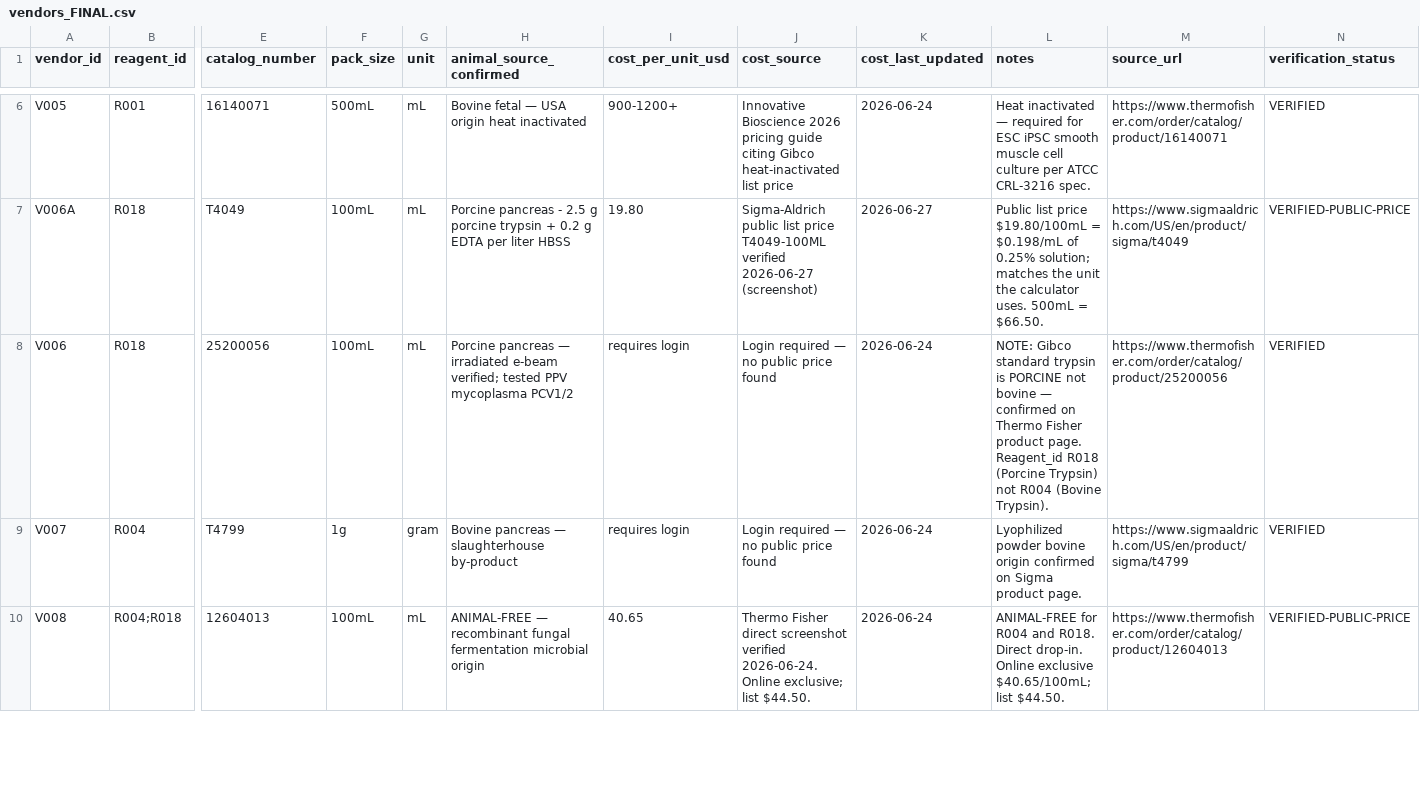
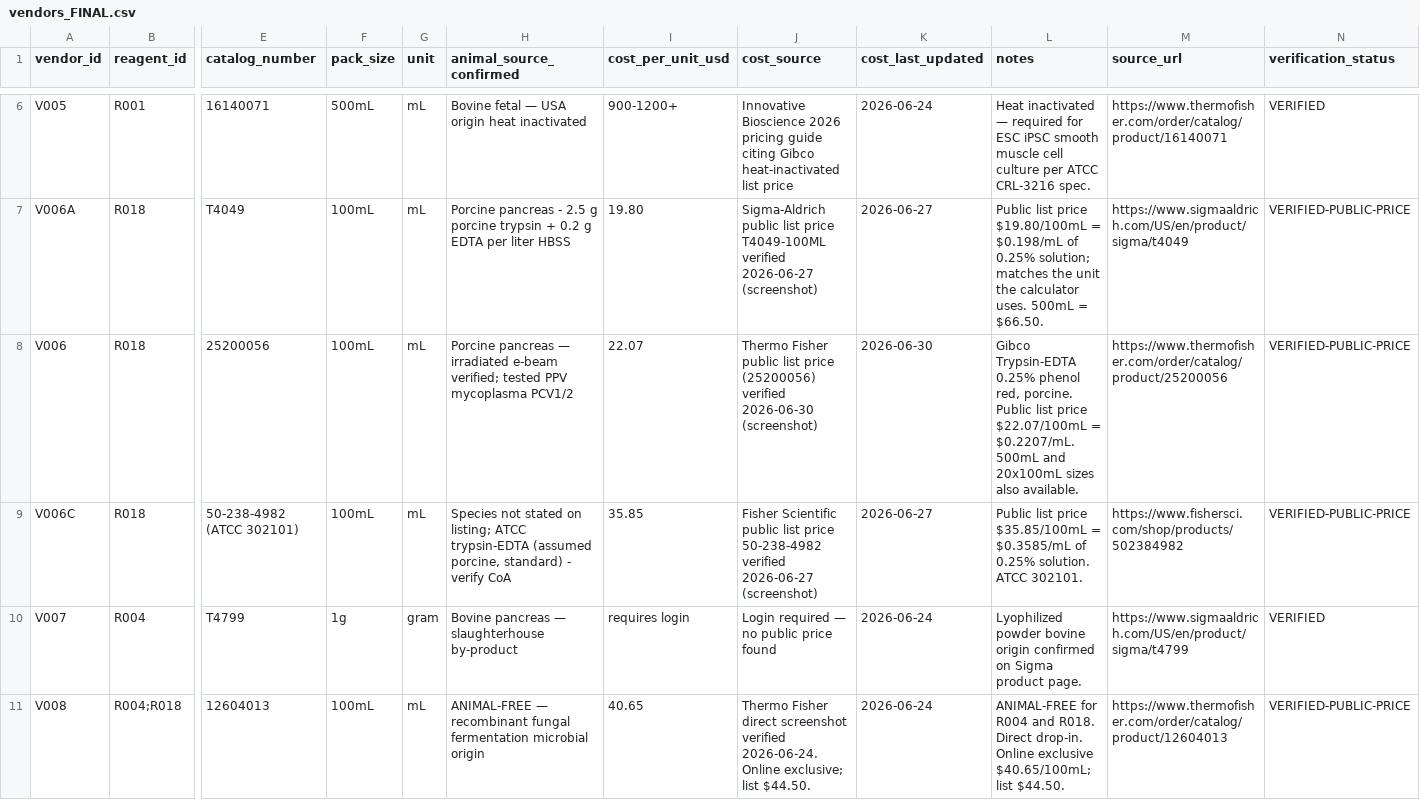
Before and after one commit to sawyerrobert18/NAM-tool, a CSV file: vendors_FINAL.csv, drawn as a sheet; only a part is shown, gaps mark what is left out; rows hold the shown columns only; the diff names each change by its address in the sheet, - before the commit and + after, or states it on an @@ line.

```diff
--- a/vendors_FINAL.csv
+++ b/vendors_FINAL.csv
-I8 (cost_per_unit_usd): requires login
+I8 (cost_per_unit_usd): 22.07
-J8 (cost_source): Login required — no public price found
+J8 (cost_source): Thermo Fisher public list price (25200056) verified 2026-06-30 (screenshot)
-K8 (cost_last_updated): 2026-06-24
+K8 (cost_last_updated): 2026-06-30
-L8 (notes): NOTE: Gibco standard trypsin is PORCINE not bovine — confirmed on Thermo Fisher product page. Reagent_id R018 (Porcine Trypsin) not R004 (Bovine Trypsin).
+L8 (notes): Gibco Trypsin-EDTA 0.25% phenol red, porcine. Public list price $22.07/100mL = $0.2207/mL. 500mL and 20x100mL sizes also available.
-N8 (verification_status): VERIFIED
+N8 (verification_status): VERIFIED-PUBLIC-PRICE
+row 9: V006C | R018 | 50-238-4982 (ATCC 302101) | 100mL | mL | Species not stated on listing; ATCC trypsin-EDTA (assumed porcine, standard) - verify CoA | 35.85 | Fisher Scientific public list price 50-238-4982 verified 2026-06-27 (screenshot) | 2026-06-27 | Public list price $35.85/100mL = $0.3585/mL of 0.25% solution. ATCC 302101. | https://www.fishersci.com/shop/products/502384982 | VERIFIED-PUBLIC-PRICE
```
Also changed, not shown: reagents_FINAL.csv, 1 other file.
